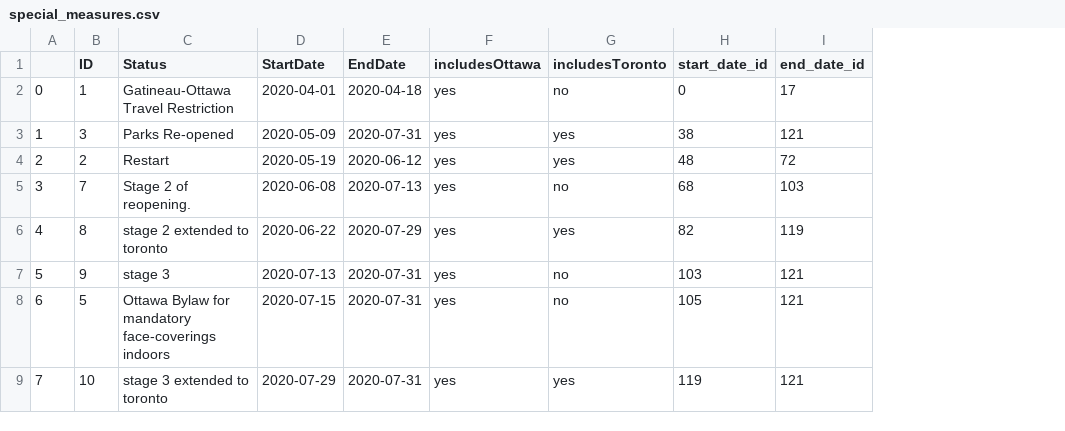
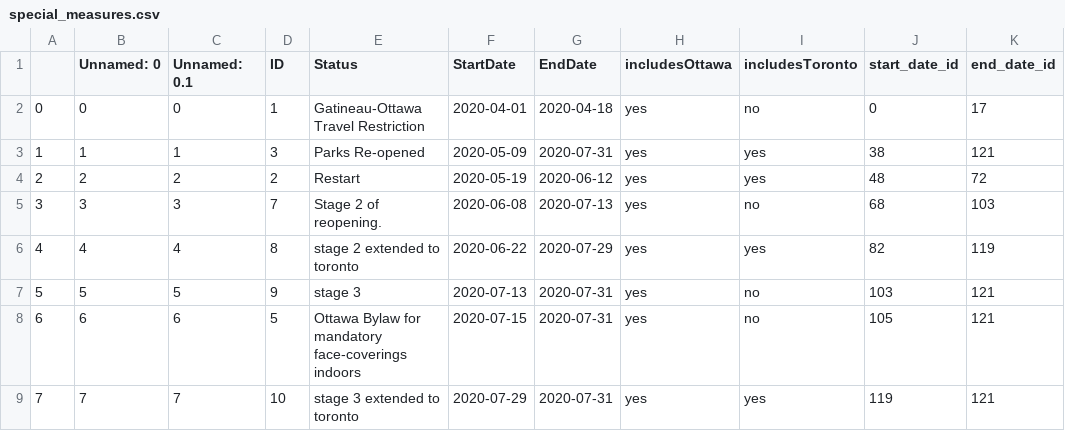
Before and after one commit to snehageorge37/CSI4124-GROUP21-2021, a CSV file: special_measures.csv, drawn as a sheet; the diff names each change by its address in the sheet, - before the commit and + after, or states it on an @@ line.

Commit message:
special measures

```diff
--- a/special_measures.csv
+++ b/special_measures.csv
+column B (Unnamed: 0), rows 2-9: 0 | 1 | 2 | 3 | 4 | 5 | 6 | 7
+column C (Unnamed: 0.1), rows 2-9: 0 | 1 | 2 | 3 | 4 | 5 | 6 | 7
```
Also changed, not shown: 1 other file.
